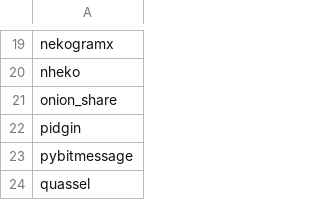
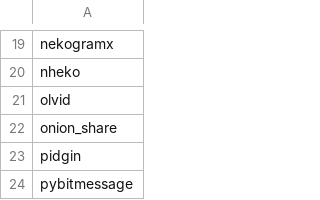
Before and after one commit to bkil/secuchart, a CSV file: data/_items.csv, drawn as a sheet; only a part is shown, gaps mark what is left out; the shorter side is filled out with more unchanged rows; the diff names each change by its address in the sheet, - before the commit and + after, or states it on an @@ line.

Commit message:
data/olvid.csv: add skeleton

```diff
--- a/data/_items.csv
+++ b/data/_items.csv
+row 21: olvid
```
Also changed, not shown: data/cwtch.csv, 1 other file.
